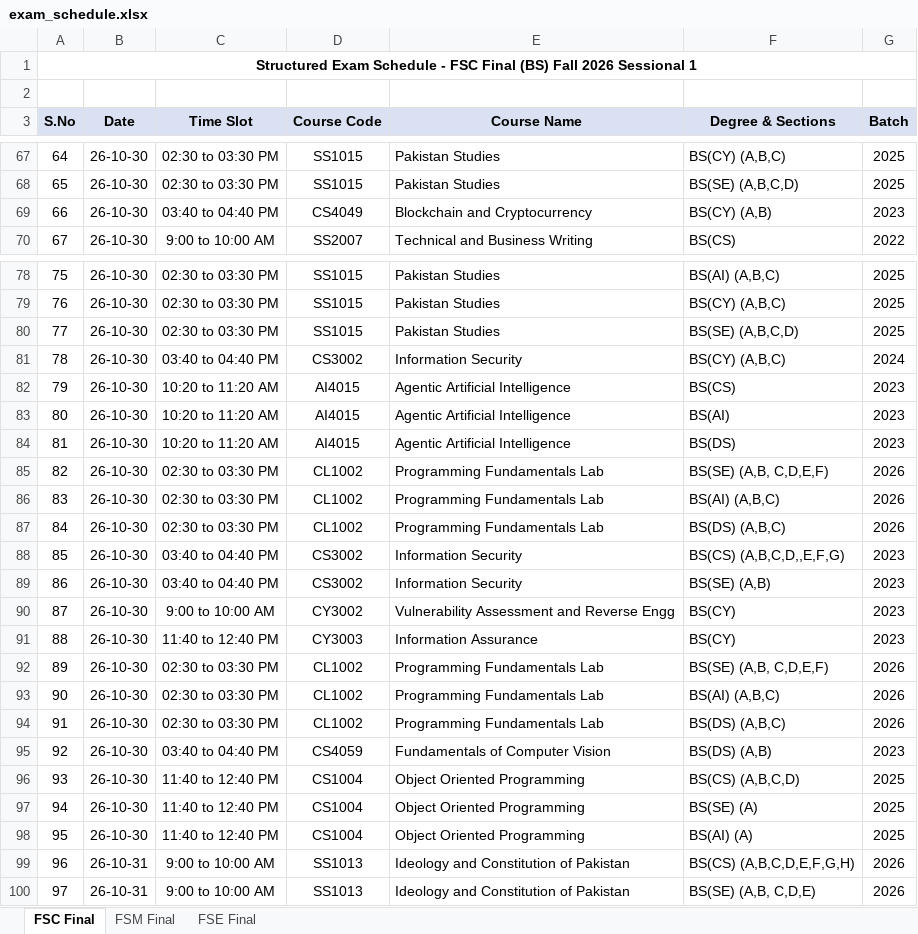
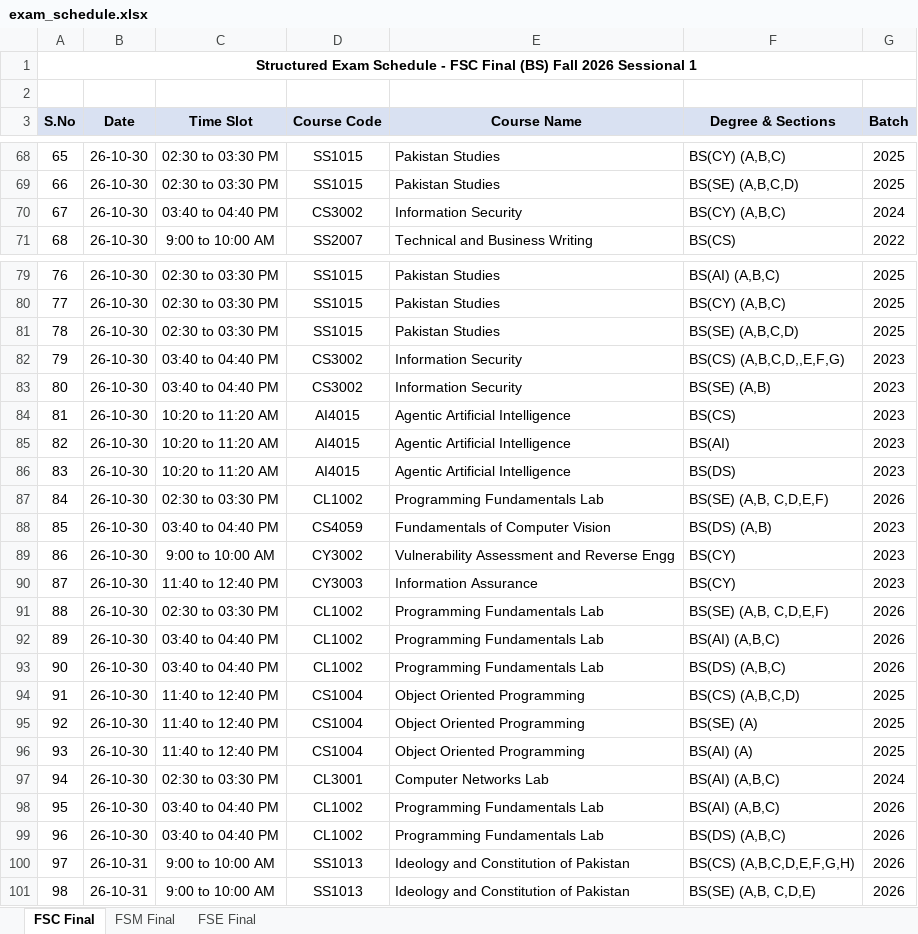
Before and after one commit to ammarasad2005/FAST-Utilities, an Excel workbook: exam_schedule.xlsx, sheet FSC Final, drawn as a sheet; only a part is shown, gaps mark what is left out; values as stored, in another font and other column widths than the file's, no borders; removed rows and columns are numbered as before the commit, all else as after; the diff covers the shown part only; the diff names each change by its address in the sheet, - before the commit and + after, or states it on an @@ line.

```diff
--- a/exam_schedule.xlsx (sheet FSC Final)
+++ b/exam_schedule.xlsx (sheet FSC Final)
@@ column A (S.No) renumbered between rows 35 and 226 @@
-row 69: 66 | 26-10-30 | 03:40 to 04:40 PM | CS4049 | Blockchain and Cryptocurrency | BS(CY) (A,B) | 2023
@@ row 81 moved to row 70: 67 @@
@@ row 88 moved to row 82: 79 @@
@@ row 89 moved to row 83: 80 @@
-row 86: 83 | 26-10-30 | 02:30 to 03:30 PM | CL1002 | Programming Fundamentals Lab | BS(AI) (A,B,C) | 2026
-C88 (Time Slot): 02:30 to 03:30 PM
+C88 (Time Slot): 03:40 to 04:40 PM
-D88 (Course Code): CL1002
+D88 (Course Code): CS4059
-E88 (Course Name): Programming Fundamentals Lab
+E88 (Course Name): Fundamentals of Computer Vision
-F88 (Degree & Sections): BS(DS) (A,B,C)
+F88 (Degree & Sections): BS(DS) (A,B)
-G88 (Batch): 2026
+G88 (Batch): 2023
-C92:C93 (Time Slot): 02:30 to 03:30 PM
+C92:C93 (Time Slot): 03:40 to 04:40 PM
-row 95: 92 | 26-10-30 | 03:40 to 04:40 PM | CS4059 | Fundamentals of Computer Vision | BS(DS) (A,B) | 2023
+row 97: 94 | 26-10-30 | 02:30 to 03:30 PM | CL3001 | Computer Networks Lab | BS(AI) (A,B,C) | 2024
+row 98: 95 | 26-10-30 | 03:40 to 04:40 PM | CL1002 | Programming Fundamentals Lab | BS(AI) (A,B,C) | 2026
+row 99: 96 | 26-10-30 | 03:40 to 04:40 PM | CL1002 | Programming Fundamentals Lab | BS(DS) (A,B,C) | 2026
```
Also changed, not shown: 14 added rows, 4 removed rows, 3 moved rows and 18 edited cells elsewhere in this sheet, sheet FSM Final, sheet FSE Final, 3 other files.
